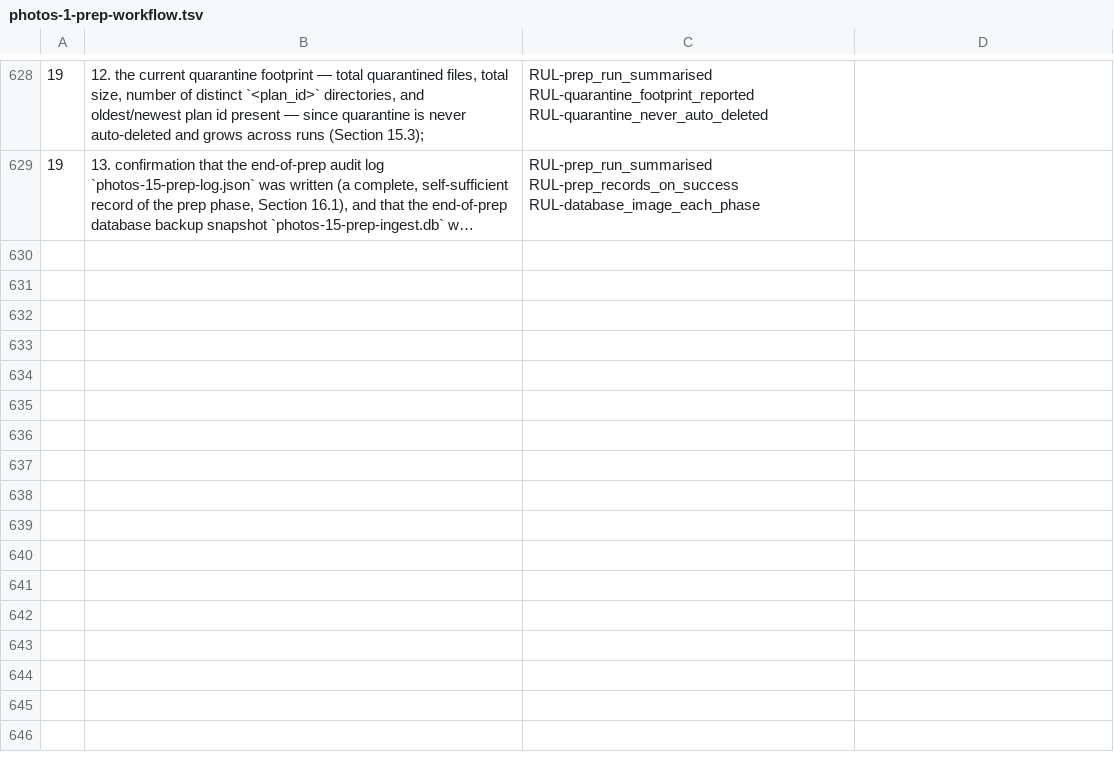
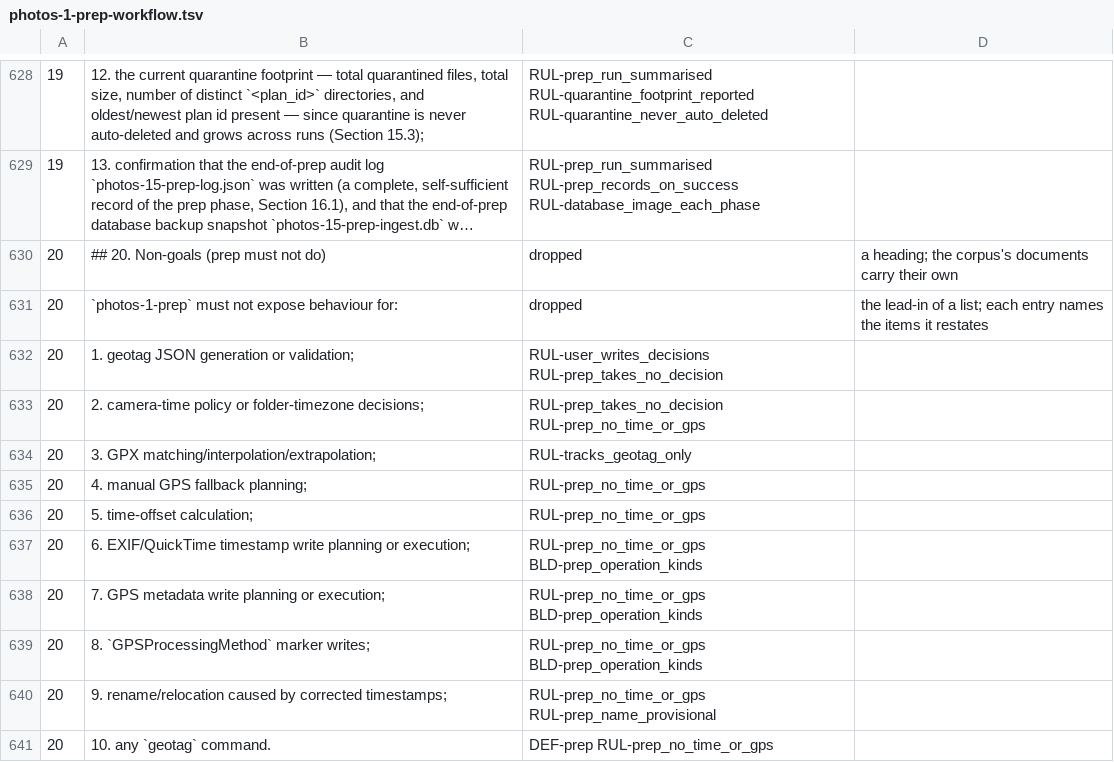
Before and after one commit to sigfridvonshrink/photos-cartographer, a TSV file: spec/conversion/photos-1-prep-workflow.tsv, drawn as a sheet; only a part is shown, gaps mark what is left out; long unchanged cells end in …; the diff covers the shown part only; the diff names each change by its address in the sheet, - before the commit and + after, or states it on an @@ line.

Commit message:
Convert prep §20–§22 into the corpus: non-goals, examples, summary
Every sentence of §20 and §21 maps onto items already ruled; §22 is a
restatement whose rules are items linked in the corpus, and is dropped.
The summary's top level names what the ruled rule allows there: the
managed folders, the control records, the quarantine and hidden entries.

```diff
--- a/spec/conversion/photos-1-prep-workflow.tsv
+++ b/spec/conversion/photos-1-prep-workflow.tsv
+row 630: 20 | ## 20. Non-goals (prep must not do) | dropped | a heading; the corpus's documents carry their own
+row 631: 20 | `photos-1-prep` must not expose behaviour for: | dropped | the lead-in of a list; each entry names the items it restates
+row 632: 20 | 1. geotag JSON generation or validation; | RUL-user_writes_decisions RUL-prep_takes_no_decision
+row 633: 20 | 2. camera-time policy or folder-timezone decisions; | RUL-prep_takes_no_decision RUL-prep_no_time_or_gps
+row 634: 20 | 3. GPX matching/interpolation/extrapolation; | RUL-tracks_geotag_only
+row 635: 20 | 4. manual GPS fallback planning; | RUL-prep_no_time_or_gps
+row 636: 20 | 5. time-offset calculation; | RUL-prep_no_time_or_gps
+row 637: 20 | 6. EXIF/QuickTime timestamp write planning or execution; | RUL-prep_no_time_or_gps BLD-prep_operation_kinds
+row 638: 20 | 7. GPS metadata write planning or execution; | RUL-prep_no_time_or_gps BLD-prep_operation_kinds
+row 639: 20 | 8. `GPSProcessingMethod` marker writes; | RUL-prep_no_time_or_gps BLD-prep_operation_kinds
+row 640: 20 | 9. rename/relocation caused by corrected timestamps; | RUL-prep_no_time_or_gps RUL-prep_name_provisional
+row 641: 20 | 10. any `geotag` command. | DEF-prep RUL-prep_no_time_or_gps
```
Also changed, not shown: 11 added rows elsewhere in this file, 1 other file.
